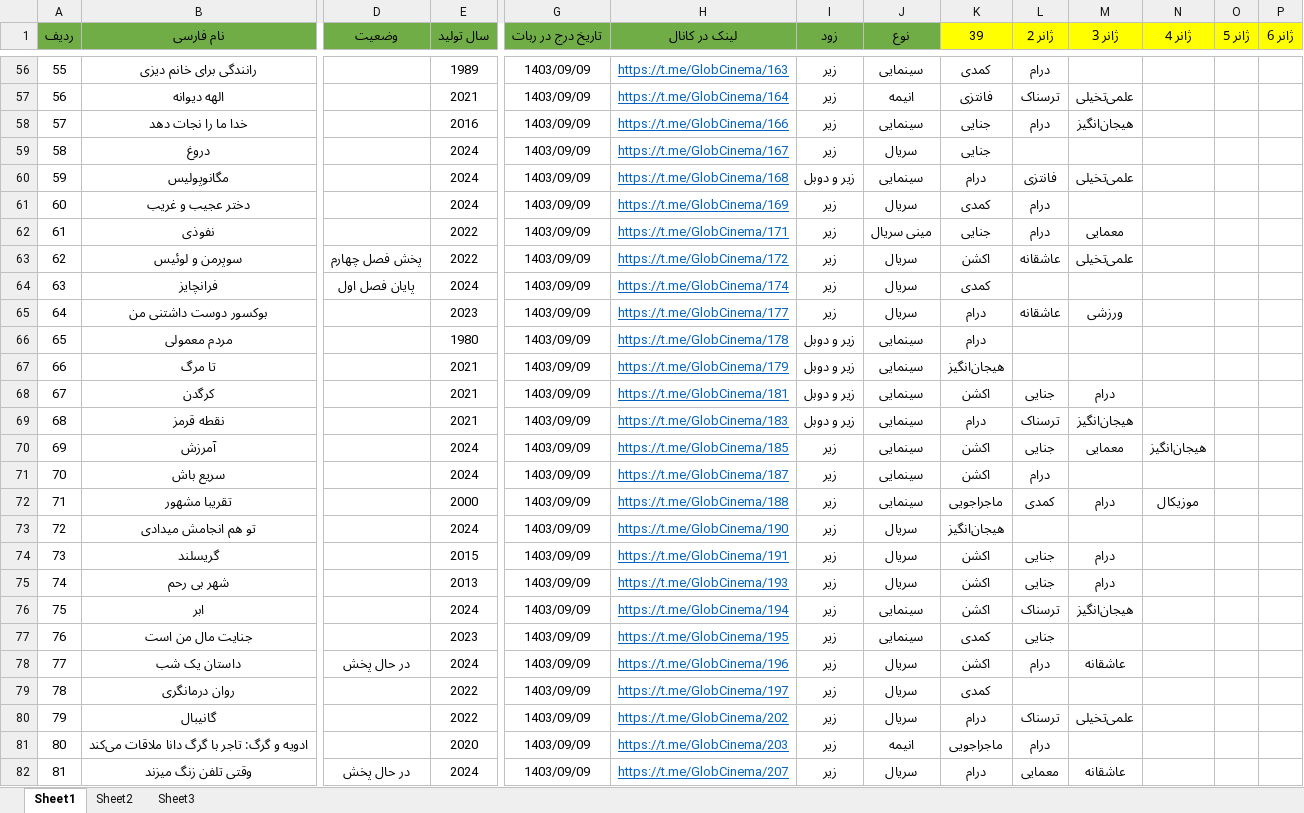
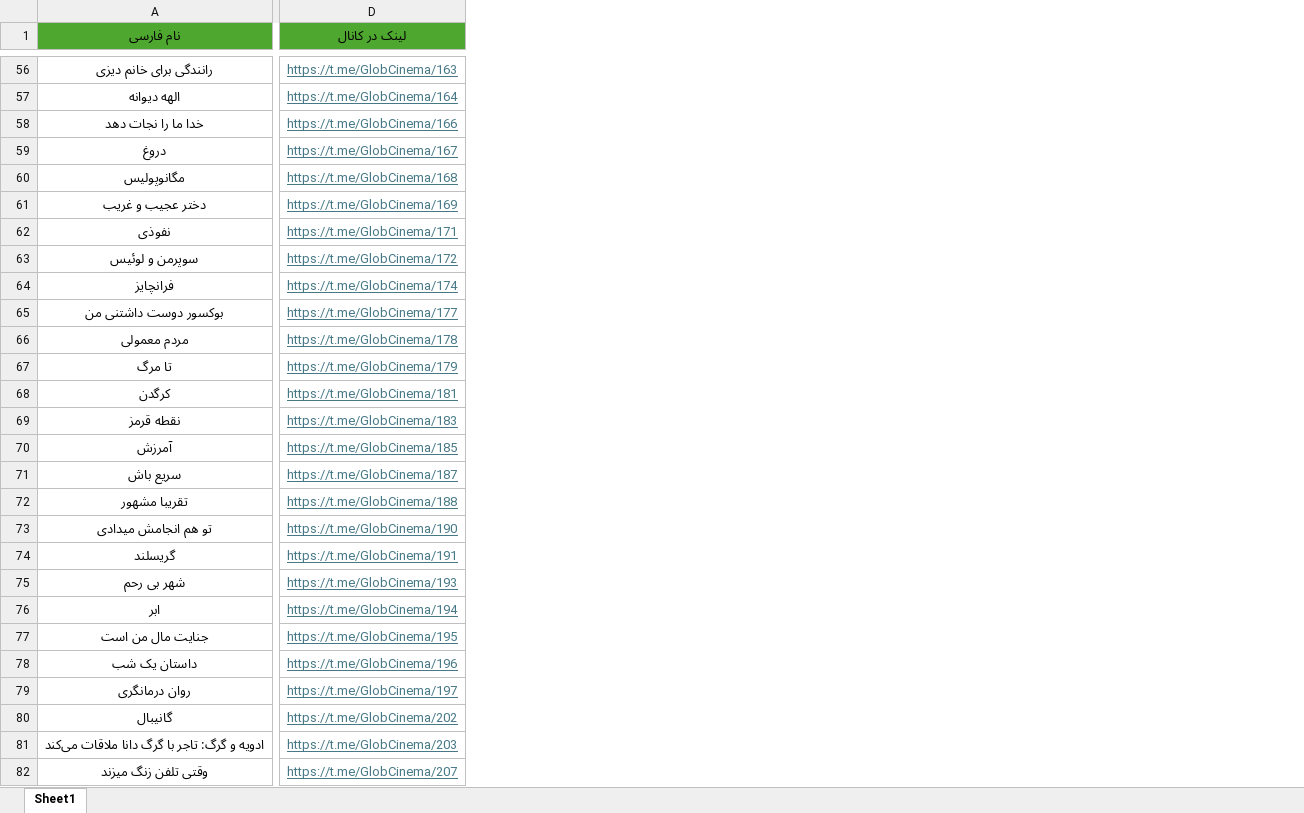
Before and after one commit to SajjadAsadiPro/HyperLinkBot, an Excel workbook: tempFile.xlsx, sheet Sheet1, drawn as a sheet; only a part is shown, gaps mark what is left out; values as stored, in another font and other column widths than the file's, no borders; removed rows and columns are numbered as before the commit, all else as after; the diff covers the shown part only; the diff names each change by its address in the sheet, - before the commit and + after, or states it on an @@ line.

```diff
--- a/tempFile.xlsx (sheet Sheet1)
+++ b/tempFile.xlsx (sheet Sheet1)
-sheet tab: Sheet2
-sheet tab: Sheet3
-column A (ردیف), rows 56-82: 55 | 56 | 57 | 58 | 59 | 60 | 61 | 62 | 63 | 64 | 65 | 66 | 67 | 68 | 69 | 70 | 71 | 72 | 73 | 74 | 75 | 76 | 77 | 78 | 79 | 80 | 81
-column D (وضعیت), rows 63-82: پخش فصل چهارم | پایان فصل اول |  |  |  |  |  |  |  |  |  |  |  |  |  | در حال پخش |  |  |  | در حال پخش
-column E (سال تولید), rows 56-82: 1989 | 2021 | 2016 | 2024 | 2024 | 2024 | 2022 | 2022 | 2024 | 2023 | 1980 | 2021 | 2021 | 2021 | 2024 | 2024 | 2000 | 2024 | 2015 | 2013 | 2024 | 2023 | 2024 | 2022 | 2022 | 2020 | 2024
-column G (تاریخ درج در ربات), rows 56-82: all 1403/09/09
-column I (زود), rows 56-82: زیر | زیر | زیر | زیر | زیر و دوبل | زیر | زیر | زیر | زیر | زیر | زیر و دوبل | زیر و دوبل | زیر و دوبل | زیر و دوبل | زیر | زیر | زیر | زیر | زیر | زیر | زیر | زیر | زیر | زیر | زیر | زیر | زیر
-column J (نوع), rows 56-82: سینمایی | انیمه | سینمایی | سریال | سینمایی | سریال | مینی سریال | سریال | سریال | سریال | سینمایی | سینمایی | سینمایی | سینمایی | سینمایی | سینمایی | سینمایی | سریال | سریال | سریال | سینمایی | سینمایی | سریال | سریال | سریال | انیمه | سریال
-column K (39), rows 56-82: کمدی | فانتزی | جنایی | جنایی | درام | کمدی | جنایی | اکشن | کمدی | درام | درام | هیجان‌انگیز | اکشن | درام | اکشن | اکشن | ماجراجویی | هیجان‌انگیز | اکشن | اکشن | اکشن | کمدی | اکشن | کمدی | درام | ماجراجویی | درام
-column L (ژانر 2), rows 56-82: درام | ترسناک | درام |  | فانتزی | درام | درام | عاشقانه |  | عاشقانه |  |  | جنایی | ترسناک | جنایی | درام | کمدی |  | جنایی | جنایی | ترسناک | جنایی | درام |  | ترسناک | درام | معمایی
-column M (ژانر 3), rows 57-82: علمی‌تخیلی | هیجان‌انگیز |  | علمی‌تخیلی |  | معمایی | علمی‌تخیلی |  | ورزشی |  |  | درام | هیجان‌انگیز | معمایی |  | درام |  | درام | درام | هیجان‌انگیز |  | عاشقانه |  | علمی‌تخیلی |  | عاشقانه
-column N (ژانر 4), rows 70-72: هیجان‌انگیز |  | موزیکال
-column O (ژانر 5), empty
-column P (ژانر 6), empty
-A1 fill: #70AD47
+A1 fill: #4EA72E
-D1 fill: #70AD47
+D1 fill: #4EA72E
-D56:D82 text colour: #0563C1
+D56:D82 text colour: #467886
```
Also changed, not shown: 652 removed rows and cell formats elsewhere in this sheet, 1 other file.
